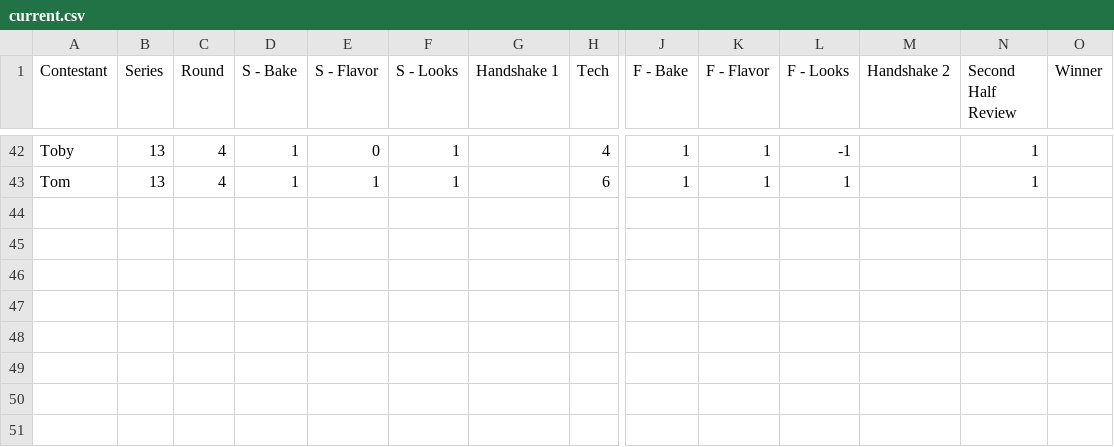
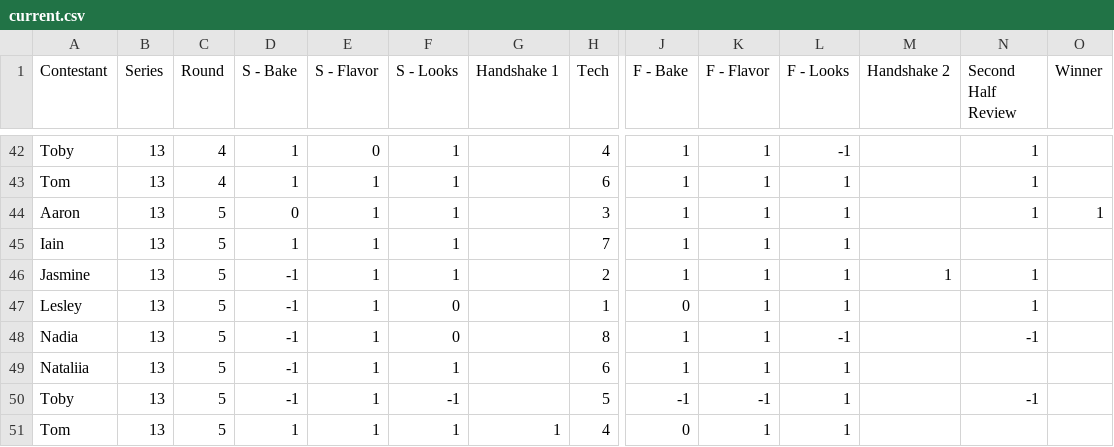
Before and after one commit to nathangiusti/BakeOff, a CSV file: current.csv, drawn as a sheet; only a part is shown, gaps mark what is left out; rows hold the shown columns only; the diff names each change by its address in the sheet, - before the commit and + after, or states it on an @@ line.

```diff
--- a/current.csv
+++ b/current.csv
+row 44: Aaron | 13 | 5 | 0 | 1 | 1 |  | 3 | 1 | 1 | 1 |  | 1 | 1
+row 45: Iain | 13 | 5 | 1 | 1 | 1 |  | 7 | 1 | 1 | 1
+row 46: Jasmine | 13 | 5 | -1 | 1 | 1 |  | 2 | 1 | 1 | 1 | 1 | 1
+row 47: Lesley | 13 | 5 | -1 | 1 | 0 |  | 1 | 0 | 1 | 1 |  | 1
+row 48: Nadia | 13 | 5 | -1 | 1 | 0 |  | 8 | 1 | 1 | -1 |  | -1
+row 49: Nataliia | 13 | 5 | -1 | 1 | 1 |  | 6 | 1 | 1 | 1
+row 50: Toby | 13 | 5 | -1 | 1 | -1 |  | 5 | -1 | -1 | 1 |  | -1
+row 51: Tom | 13 | 5 | 1 | 1 | 1 | 1 | 4 | 0 | 1 | 1
```
Also changed, not shown: 2 other files.
